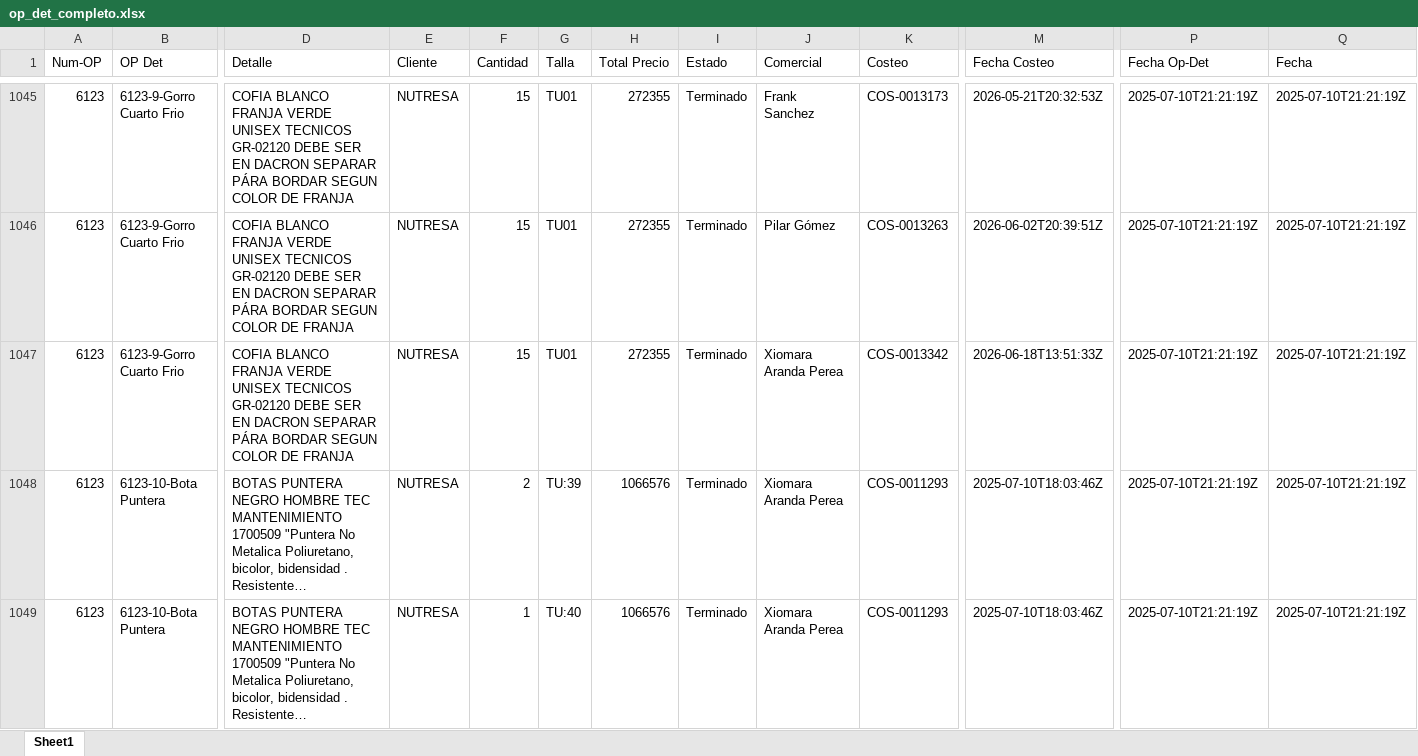
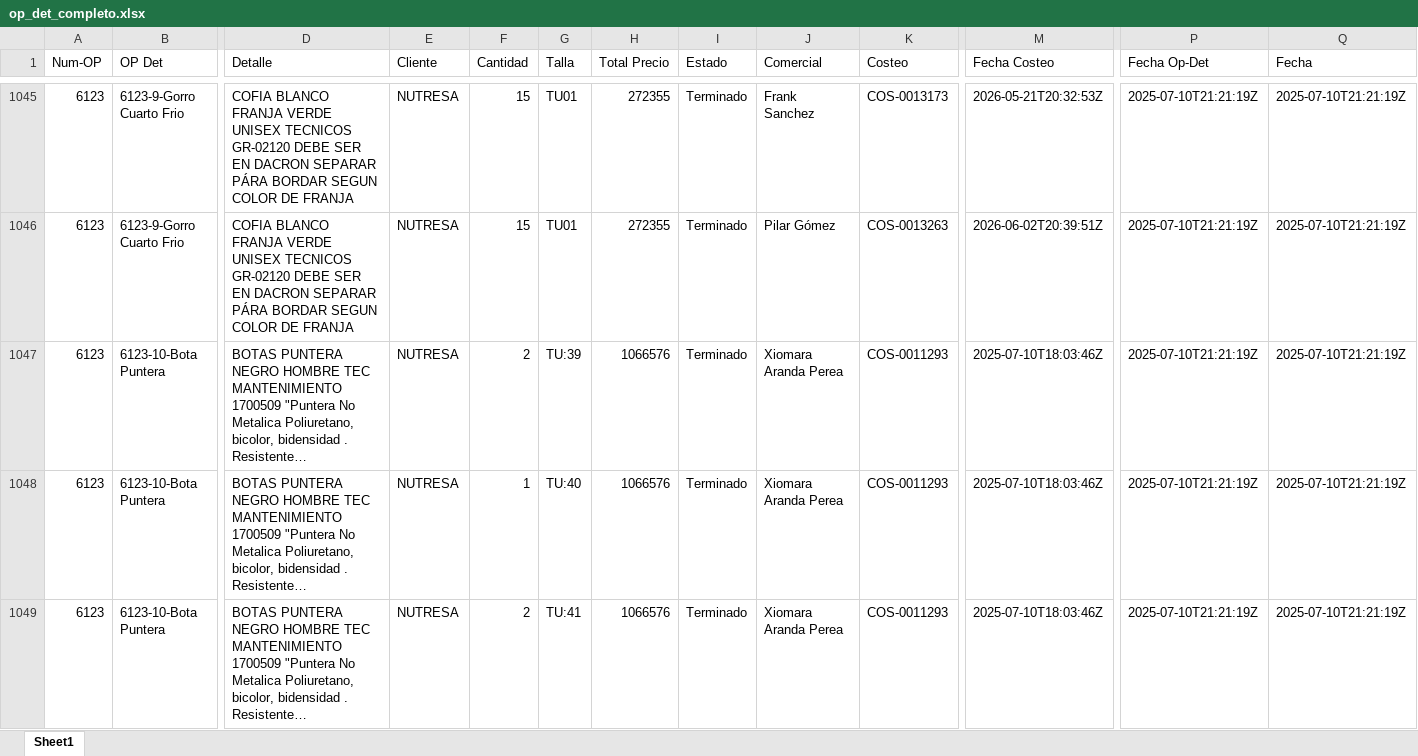
Before and after one commit to LalaSolarteW/actualizacion-ops-produccion, an Excel workbook: op_det_completo.xlsx, sheet Sheet1, drawn as a sheet; only a part is shown, gaps mark what is left out; the shorter side is filled out with more unchanged rows; long unchanged cells end in …; values as stored, in another font and other column widths than the file's, no borders; removed rows and columns are numbered as before the commit, all else as after; rows hold the shown columns only; the diff covers the shown part only; the diff names each change by its address in the sheet, - before the commit and + after, or states it on an @@ line.

```diff
--- a/op_det_completo.xlsx (sheet Sheet1)
+++ b/op_det_completo.xlsx (sheet Sheet1)
-row 1047: 6123 | 6123-9-Gorro Cuarto Frio | COFIA BLANCO FRANJA VERDE UNISEX TECNICOS GR-02120 DEBE SER EN DACRON SEPARAR PÁRA BORDAR SEGUN COLOR DE FRANJA | NUTRESA | 15 | TU01 | 272355 | Terminado | Xiomara Aranda Perea | COS-0013342 | 2026-06-18T13:51:33Z | 2025-07-10T21:21:19Z | 2025-07-10T21:21:19Z
```
Also changed, not shown: 4 added rows and 70 removed rows elsewhere in this sheet, op_det_os.xlsx.
